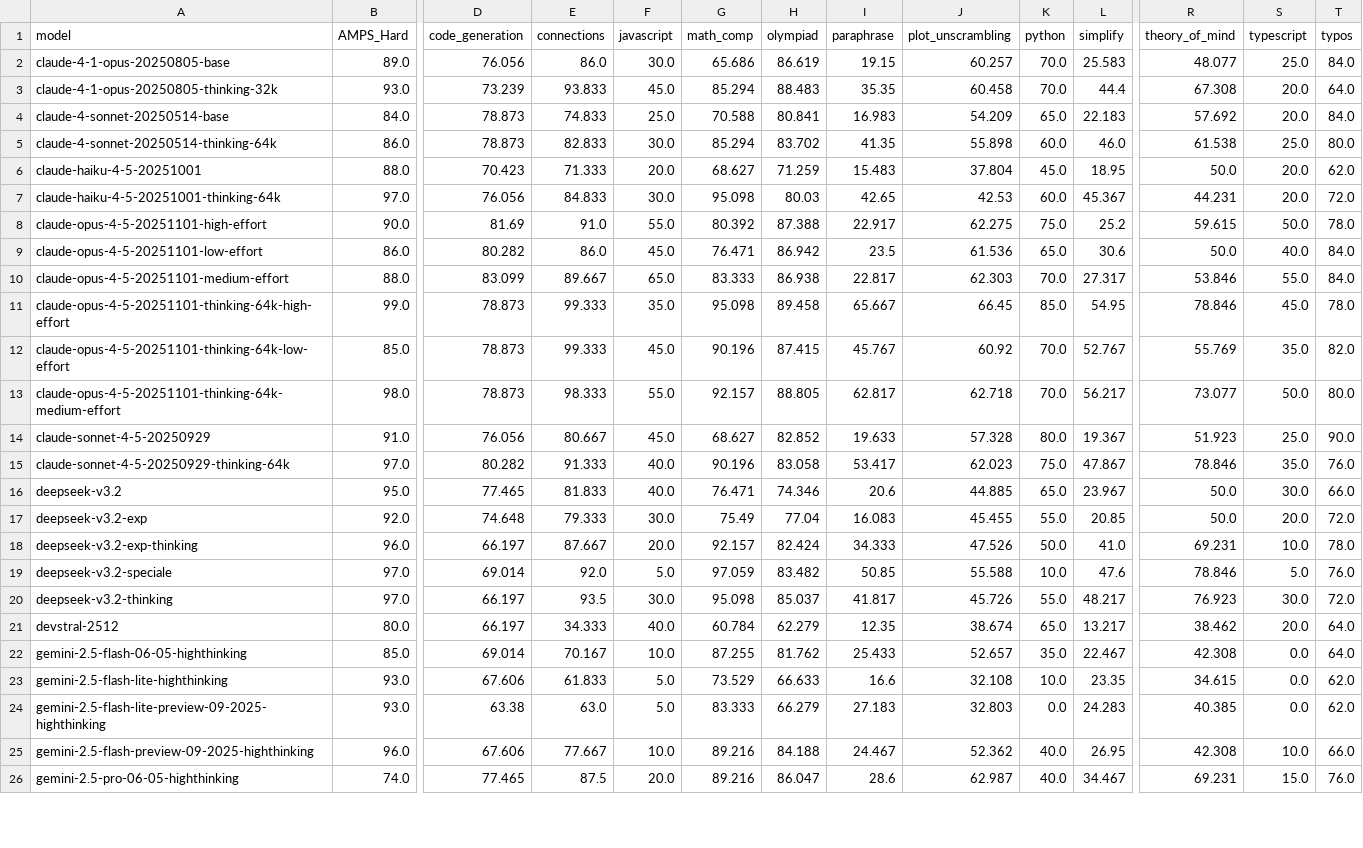
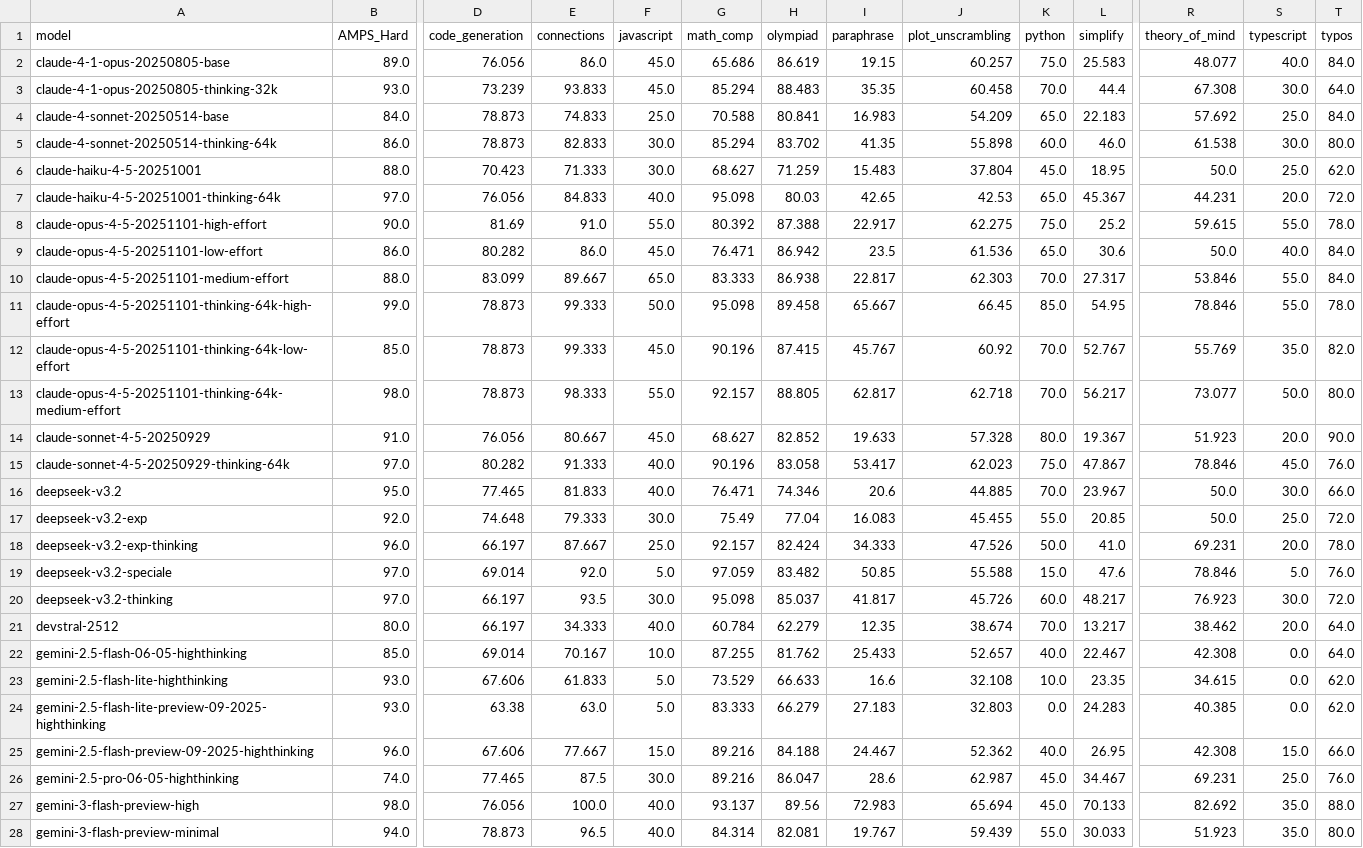
Before and after one commit to LiveBench/livebench.github.io, a CSV file: public/table_2025_11_25.csv, drawn as a sheet; only a part is shown, gaps mark what is left out; rows hold the shown columns only; the diff covers the shown part only; the diff names each change by its address in the sheet, - before the commit and + after, or states it on an @@ line.

```diff
--- a/public/table_2025_11_25.csv
+++ b/public/table_2025_11_25.csv
-F2 (javascript): 30.0
+F2 (javascript): 45.0
-K2 (python): 70.0
+K2 (python): 75.0
-S2 (typescript): 25.0
+S2 (typescript): 40.0
-S3 (typescript): 20.0
+S3 (typescript): 30.0
-S4 (typescript): 20.0
+S4 (typescript): 25.0
-S5 (typescript): 25.0
+S5 (typescript): 30.0
-F6 (javascript): 20.0
+F6 (javascript): 30.0
-S6 (typescript): 20.0
+S6 (typescript): 25.0
-F7 (javascript): 30.0
+F7 (javascript): 40.0
-K7 (python): 60.0
+K7 (python): 65.0
-S8 (typescript): 50.0
+S8 (typescript): 55.0
-F11 (javascript): 35.0
+F11 (javascript): 50.0
-S11 (typescript): 45.0
+S11 (typescript): 55.0
-S14 (typescript): 25.0
+S14 (typescript): 20.0
-S15 (typescript): 35.0
+S15 (typescript): 45.0
-K16 (python): 65.0
+K16 (python): 70.0
-S17 (typescript): 20.0
+S17 (typescript): 25.0
-F18 (javascript): 20.0
+F18 (javascript): 25.0
-S18 (typescript): 10.0
+S18 (typescript): 20.0
-K19 (python): 10.0
+K19 (python): 15.0
-K20 (python): 55.0
+K20 (python): 60.0
-K21 (python): 65.0
+K21 (python): 70.0
-K22 (python): 35.0
+K22 (python): 40.0
-F25 (javascript): 10.0
+F25 (javascript): 15.0
-S25 (typescript): 10.0
+S25 (typescript): 15.0
-F26 (javascript): 20.0
+F26 (javascript): 30.0
-K26 (python): 40.0
+K26 (python): 45.0
-S26 (typescript): 15.0
+S26 (typescript): 25.0
+row 27: gemini-3-flash-preview-high | 98.0 | 76.056 | 100.0 | 40.0 | 93.137 | 89.56 | 72.983 | 65.694 | 45.0 | 70.133 | 82.692 | 35.0 | 88.0
+row 28: gemini-3-flash-preview-minimal | 94.0 | 78.873 | 96.5 | 40.0 | 84.314 | 82.081 | 19.767 | 59.439 | 55.0 | 30.033 | 51.923 | 35.0 | 80.0
```
Also changed, not shown: 2 removed rows and 71 edited cells elsewhere in this file, public/table_2025_12_23.csv.
